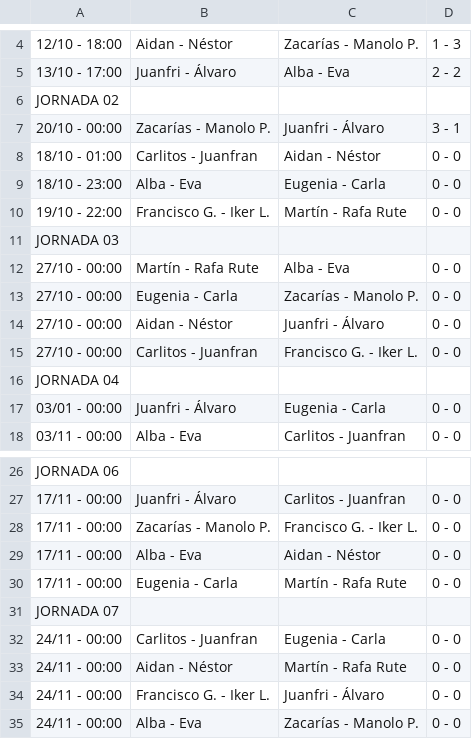
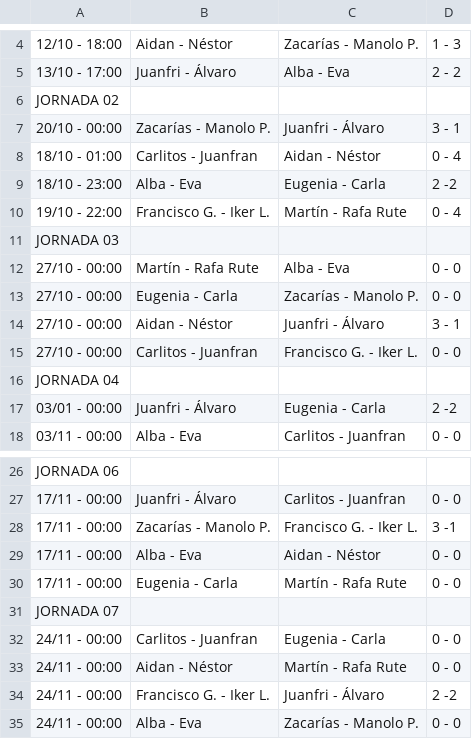
Before and after one commit to Danporry/pub_chirro_web, a CSV file: liga_futbolin/docs/jornadas2_1410.csv, drawn as a sheet; only a part is shown, gaps mark what is left out.

```diff
--- a/liga_futbolin/docs/jornadas2_1410.csv
+++ b/liga_futbolin/docs/jornadas2_1410.csv
@@ -7,5 +7,5 @@ JORNADA 02,,,
 20/10 - 00:00,Zacarías - Manolo P.,Juanfri - Álvaro,3 - 1
-18/10 - 01:00,Carlitos - Juanfran,Aidan - Néstor,0 - 0
-18/10 - 23:00,Alba - Eva,Eugenia - Carla,0 - 0
-19/10 - 22:00,Francisco G. - Iker L.,Martín - Rafa Rute,0 - 0
+18/10 - 01:00,Carlitos - Juanfran,Aidan - Néstor,0 - 4
+18/10 - 23:00,Alba - Eva,Eugenia - Carla,2 -2
+19/10 - 22:00,Francisco G. - Iker L.,Martín - Rafa Rute,0 - 4
 JORNADA 03,,,
@@ -13,6 +13,6 @@ JORNADA 03,,,
 27/10 - 00:00,Eugenia - Carla,Zacarías - Manolo P.,0 - 0
-27/10 - 00:00,Aidan - Néstor,Juanfri - Álvaro,0 - 0
+27/10 - 00:00,Aidan - Néstor,Juanfri - Álvaro,3 - 1
 27/10 - 00:00,Carlitos - Juanfran,Francisco G. - Iker L.,0 - 0
 JORNADA 04,,,
-03/01 - 00:00,Juanfri - Álvaro,Eugenia - Carla,0 - 0
+03/01 - 00:00,Juanfri - Álvaro,Eugenia - Carla,2 -2
 03/11 - 00:00,Alba - Eva,Carlitos - Juanfran,0 - 0
@@ -27,3 +27,3 @@ JORNADA 06,,,
 17/11 - 00:00,Juanfri - Álvaro,Carlitos - Juanfran,0 - 0
-17/11 - 00:00,Zacarías - Manolo P.,Francisco G. - Iker L.,0 - 0
+17/11 - 00:00,Zacarías - Manolo P.,Francisco G. - Iker L.,3 -1
 17/11 - 00:00,Alba - Eva,Aidan - Néstor,0 - 0
@@ -33,3 +33,3 @@ JORNADA 07,,,
 24/11 - 00:00,Aidan - Néstor,Martín - Rafa Rute,0 - 0
-24/11 - 00:00,Francisco G. - Iker L.,Juanfri - Álvaro,0 - 0
+24/11 - 00:00,Francisco G. - Iker L.,Juanfri - Álvaro,2 -2
 24/11 - 00:00,Alba - Eva,Zacarías - Manolo P.,0 - 0
```
Also changed, not shown: liga_futbolin/docs/clasificacion1_1410.csv, liga_futbolin/docs/clasificacion2_1410.csv, 1 other file.
